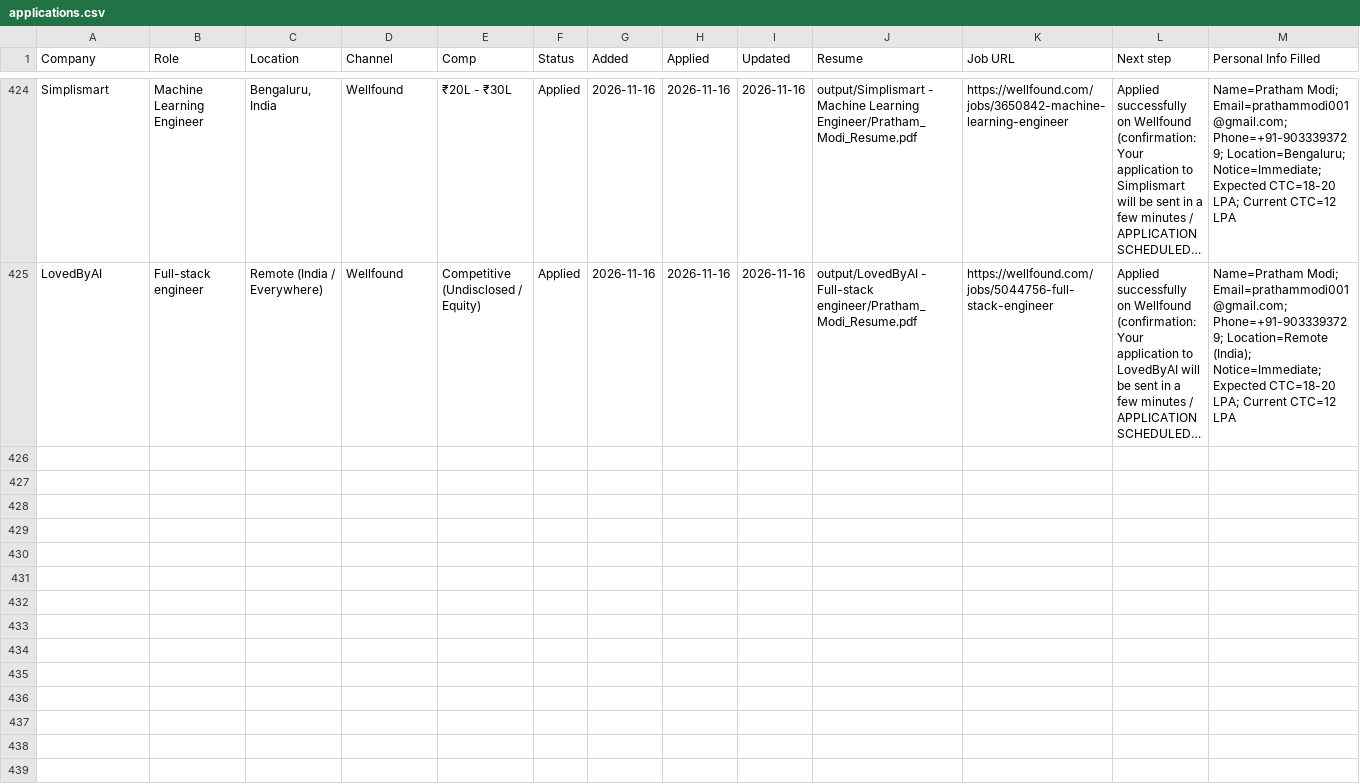
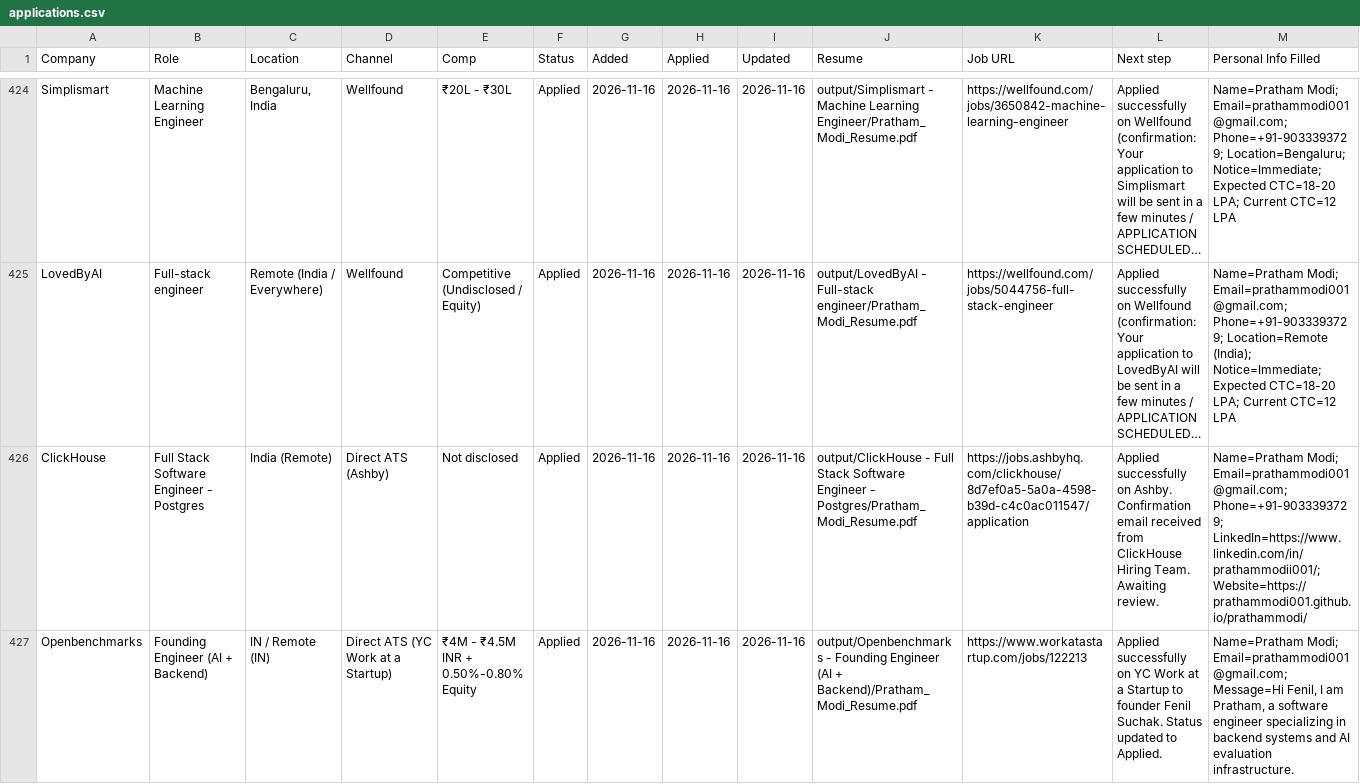
Before and after one commit to PrathamModi001/job-kit-starter, a CSV file: job-kit-starter/output/job-search/applications.csv, drawn as a sheet; only a part is shown, gaps mark what is left out; long unchanged cells end in …; the diff covers the shown part only; the diff names each change by its address in the sheet, - before the commit and + after, or states it on an @@ line.

Commit message:
feat(daily-scan): record 5 submitted applications, 2 blocked leads, and 20 outreach drafts

```diff
--- a/job-kit-starter/output/job-search/applications.csv
+++ b/job-kit-starter/output/job-search/applications.csv
+row 426: ClickHouse | Full Stack Software Engineer - Postgres | India (Remote) | Direct ATS (Ashby) | Not disclosed | Applied | 2026-11-16 | 2026-11-16 | 2026-11-16 | output/ClickHouse - Full Stack Software Engineer - Postgres/Pratham_Modi_Resume.pdf | https://jobs.ashbyhq.com/clickhouse/8d7ef0a5-5a0a-4598-b39d-c4c0ac011547/application | Applied successfully on Ashby. Confirmation email received from ClickHouse Hiring Team. Awaiting review. | Name=Pratham Modi; Email=prathammodi001@gmail.com; Phone=+91-9033393729; LinkedIn=https://www.linkedin.com/in/prathammodii001/; Website=https://prathammodi001.github.io/prathammodi/
+row 427: Openbenchmarks | Founding Engineer (AI + Backend) | IN / Remote (IN) | Direct ATS (YC Work at a Startup) | ₹4M - ₹4.5M INR + 0.50%-0.80% Equity | Applied | 2026-11-16 | 2026-11-16 | 2026-11-16 | output/Openbenchmarks - Founding Engineer (AI + Backend)/Pratham_Modi_Resume.pdf | https://www.workatastartup.com/jobs/122213 | Applied successfully on YC Work at a Startup to founder Fenil Suchak. Status updated to Applied. | Name=Pratham Modi; Email=prathammodi001@gmail.com; Message=Hi Fenil, I am Pratham, a software engineer specializing in backend systems and AI evaluation infrastructure.
```
Also changed, not shown: 5 added rows elsewhere in this file, job-kit-starter/output/job-search/outreach/startups_outreach.csv, 3 other files.
